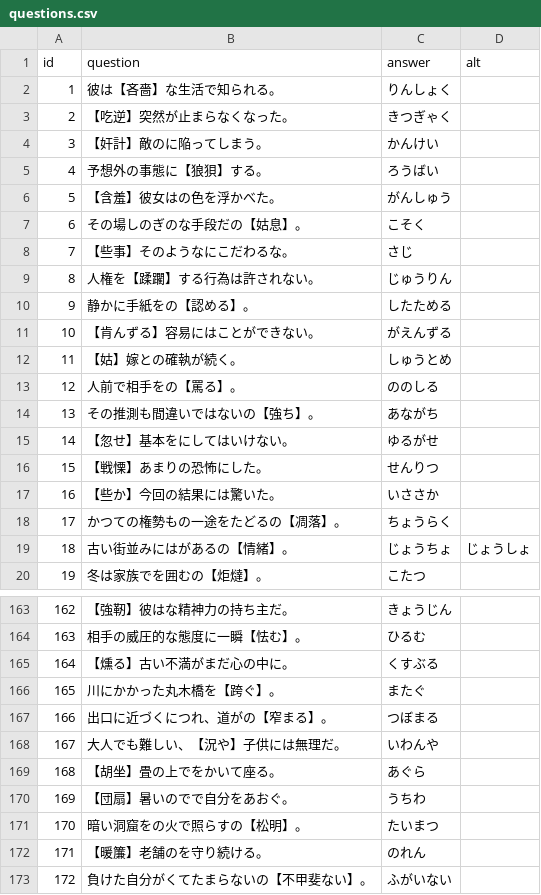
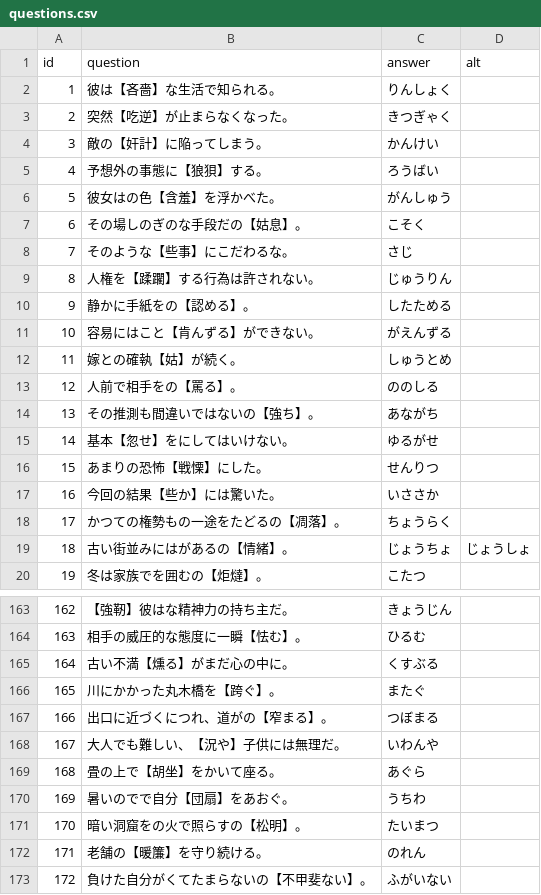
Before and after one commit to naoki496/kanji-y-quiz, a CSV file: questions.csv, drawn as a sheet; only a part is shown, gaps mark what is left out; the diff covers the shown part only.

```diff
--- a/questions.csv
+++ b/questions.csv
@@ -2,17 +2,17 @@ id,question,answer,alt
 1,彼は【吝嗇】な生活で知られる。,りんしょく,
-2,【吃逆】突然が止まらなくなった。,きつぎゃく,
-3,【奸計】敵のに陥ってしまう。,かんけい,
+2,突然【吃逆】が止まらなくなった。,きつぎゃく,
+3,敵の【奸計】に陥ってしまう。,かんけい,
 4,予想外の事態に【狼狽】する。,ろうばい,
-5,【含羞】彼女はの色を浮かべた。,がんしゅう,
+5,彼女はの色【含羞】を浮かべた。,がんしゅう,
 6,その場しのぎのな手段だの【姑息】。,こそく,
-7,【些事】そのようなにこだわるな。,さじ,
+7,そのような【些事】にこだわるな。,さじ,
 8,人権を【蹂躙】する行為は許されない。,じゅうりん,
 9,静かに手紙をの【認める】。,したためる,
-10,【肯んずる】容易にはことができない。,がえんずる,
-11,【姑】嫁との確執が続く。,しゅうとめ,
+10,容易にはこと【肯んずる】ができない。,がえんずる,
+11,嫁との確執【姑】が続く。,しゅうとめ,
 12,人前で相手をの【罵る】。,ののしる,
 13,その推測も間違いではないの【強ち】。,あながち,
-14,【忽せ】基本をにしてはいけない。,ゆるがせ,
-15,【戦慄】あまりの恐怖にした。,せんりつ,
-16,【些か】今回の結果には驚いた。,いささか,
+14,基本【忽せ】をにしてはいけない。,ゆるがせ,
+15,あまりの恐怖【戦慄】にした。,せんりつ,
+16,今回の結果【些か】には驚いた。,いささか,
 17,かつての権勢もの一途をたどるの【凋落】。,ちょうらく,
@@ -164,3 +164,3 @@ id,question,answer,alt
 163,相手の威圧的な態度に一瞬【怯む】。,ひるむ,
-164,【燻る】古い不満がまだ心の中に。,くすぶる,
+164,古い不満【燻る】がまだ心の中に。,くすぶる,
 165,川にかかった丸木橋を【跨ぐ】。,またぐ,
@@ -168,6 +168,6 @@ id,question,answer,alt
 167,大人でも難しい、【況や】子供には無理だ。,いわんや,
-168,【胡坐】畳の上でをかいて座る。,あぐら,
-169,【団扇】暑いのでで自分をあおぐ。,うちわ,
+168,畳の上で【胡坐】をかいて座る。,あぐら,
+169,暑いのでで自分【団扇】をあおぐ。,うちわ,
 170,暗い洞窟をの火で照らすの【松明】。,たいまつ,
-171,【暖簾】老舗のを守り続ける。,のれん,
+171,老舗の【暖簾】を守り続ける。,のれん,
 172,負けた自分がくてたまらないの【不甲斐ない】。,ふがいない,
```
Also changed, not shown: 46 edited cells elsewhere in this file.
